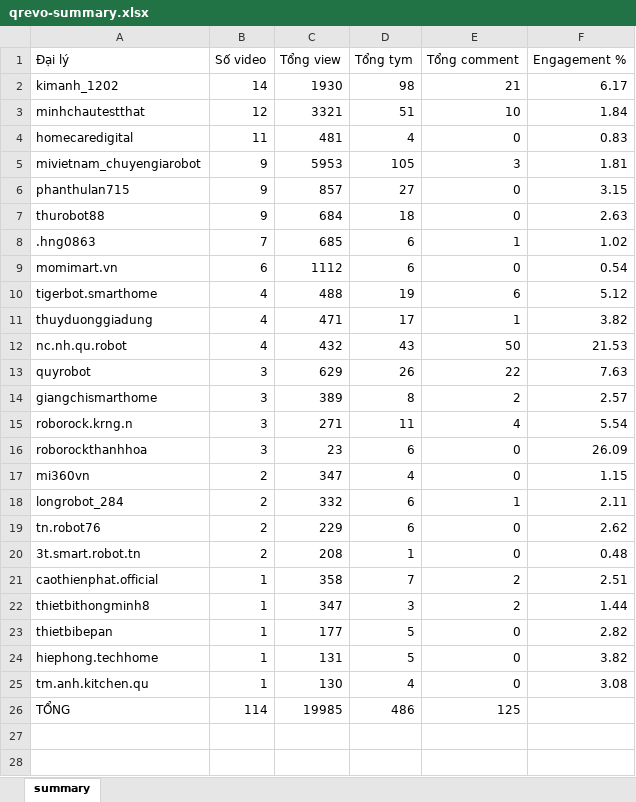
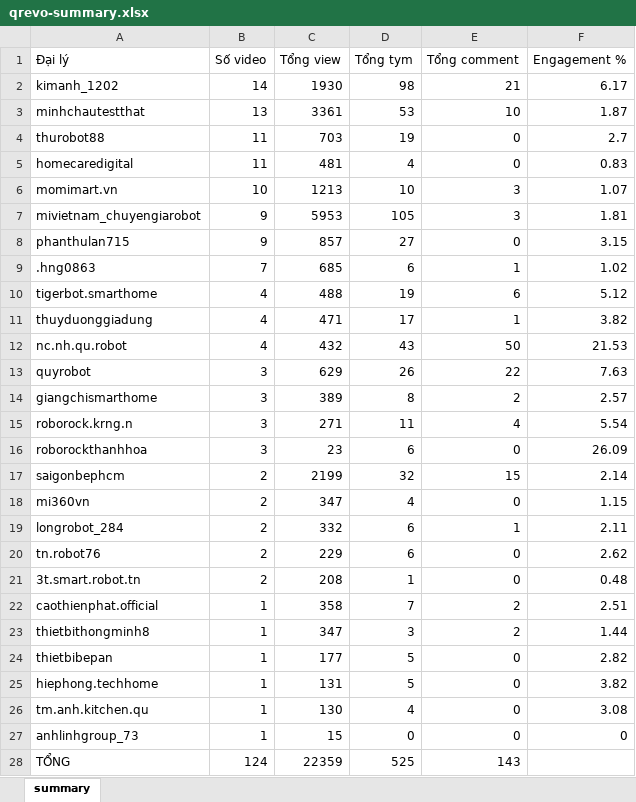
Before and after one commit to tuananh-din/tiktok-dealer-tracker, an Excel workbook: output/qrevo-summary.xlsx, sheet summary, drawn as a sheet; values as stored, in another font and other column widths than the file's, no borders; removed rows and columns are numbered as before the commit, all else as after; the diff names each change by its address in the sheet, - before the commit and + after, or states it on an @@ line.

```diff
--- a/output/qrevo-summary.xlsx (sheet summary)
+++ b/output/qrevo-summary.xlsx (sheet summary)
-B3 (Số video): 12
+B3 (Số video): 13
-C3 (Tổng view): 3321
+C3 (Tổng view): 3361
-D3 (Tổng tym): 51
+D3 (Tổng tym): 53
-F3 (Engagement %): 1.84
+F3 (Engagement %): 1.87
+row 4: thurobot88 | 11 | 703 | 19 | 0 | 2.7
+row 6: momimart.vn | 10 | 1213 | 10 | 3 | 1.07
-row 7: thurobot88 | 9 | 684 | 18 | 0 | 2.63
-row 9: momimart.vn | 6 | 1112 | 6 | 0 | 0.54
+row 17: saigonbephcm | 2 | 2199 | 32 | 15 | 2.14
+row 27: anhlinhgroup_73 | 1 | 15 | 0 | 0 | 0
-B28 (Số video): 114
+B28 (Số video): 124
-C28 (Tổng view): 19985
+C28 (Tổng view): 22359
-D28 (Tổng tym): 486
+D28 (Tổng tym): 525
-E28 (Tổng comment): 125
+E28 (Tổng comment): 143
```
Also changed, not shown: output/qrevo-videos.xlsx, 4 other files.
